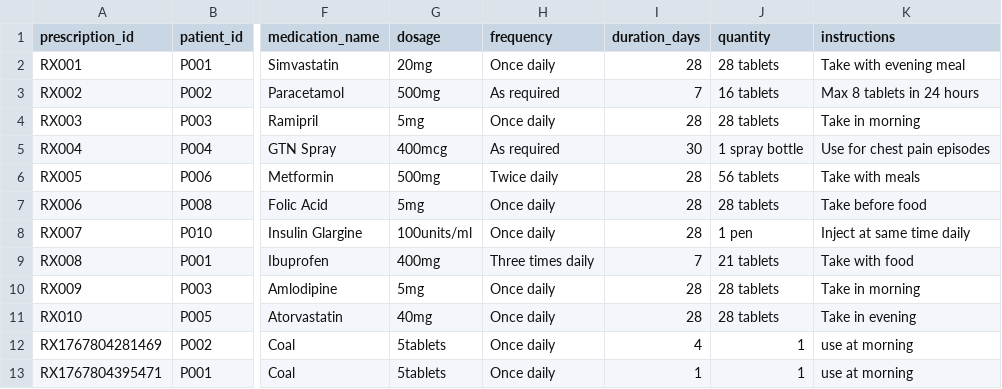
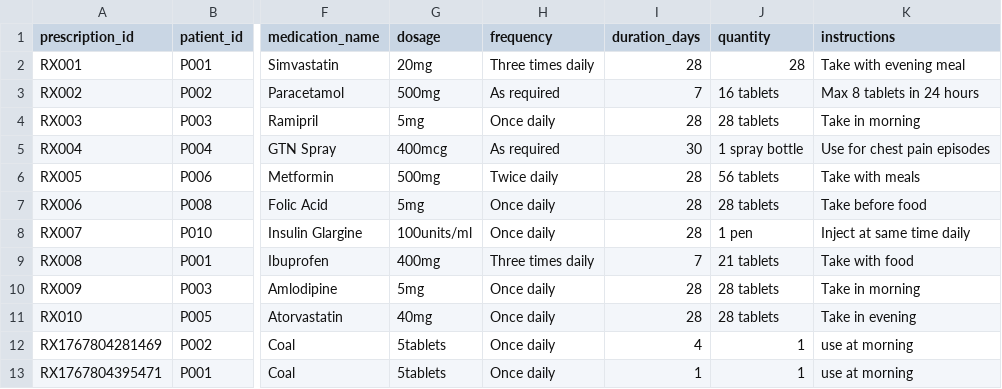
Before and after one commit to Xusk947/uni-hms, a CSV file: prescriptions.csv, drawn as a sheet; only a part is shown, gaps mark what is left out; the diff names each change by its address in the sheet, - before the commit and + after, or states it on an @@ line.

```diff
--- a/prescriptions.csv
+++ b/prescriptions.csv
-H2 (frequency): Once daily
+H2 (frequency): Three times daily
-J2 (quantity): 28 tablets
+J2 (quantity): 28
```
Also changed, not shown: appointments.csv, referrals.csv, 23 other files.
